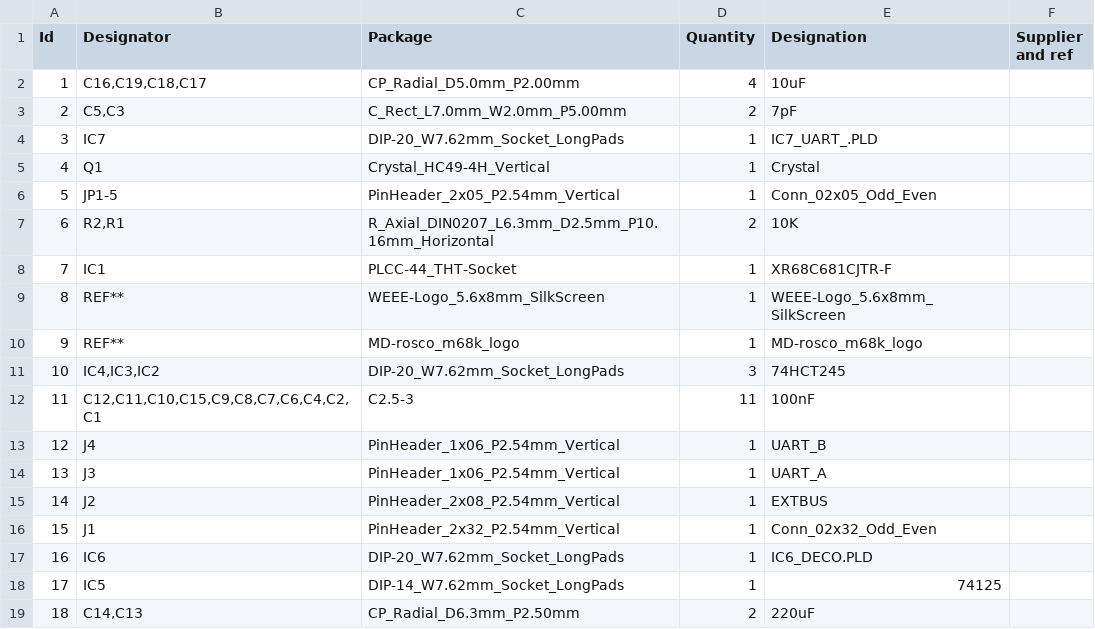
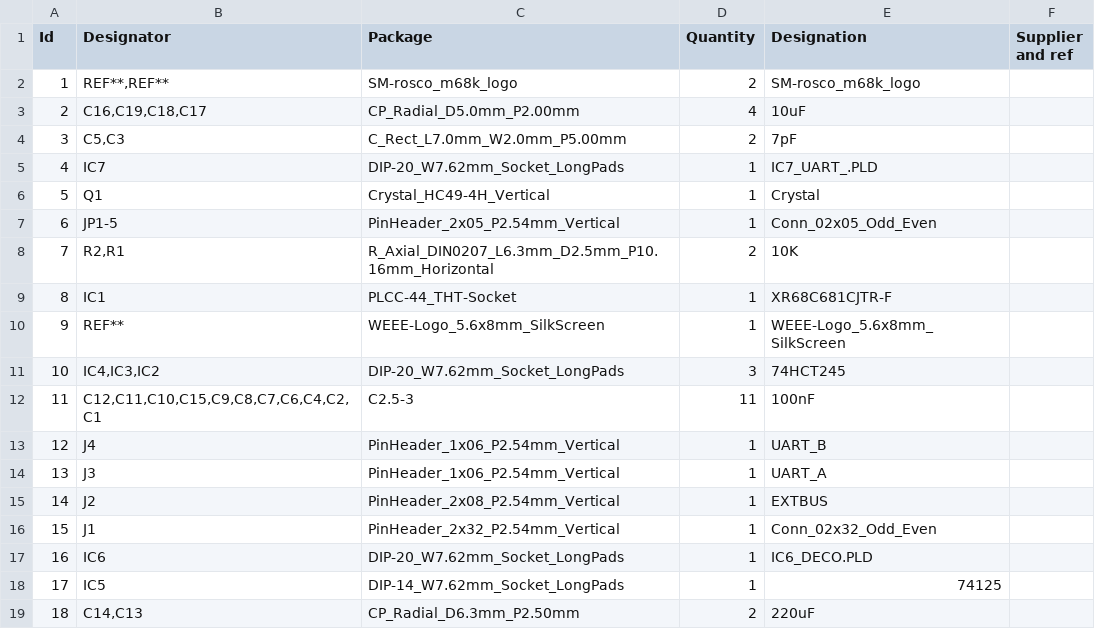
Before and after one commit to rosco-m68k/hardware-projects, a CSV file: mc68681-duart/mc68681-duart-basic/design/kicad/mc68681-basic/mc68681-basic.csv, drawn as a sheet; removed rows and columns are numbered as before the commit, all else as after; the diff names each change by its address in the sheet, - before the commit and + after, or states it on an @@ line.

```diff
--- a/mc68681-duart/mc68681-duart-basic/design/kicad/mc68681-basic/mc68681-basic.csv
+++ b/mc68681-duart/mc68681-duart-basic/design/kicad/mc68681-basic/mc68681-basic.csv
+row 2: 1 | REF**,REF** | SM-rosco_m68k_logo | 2 | SM-rosco_m68k_logo
@@ column A (Id) renumbered between rows 3 and 10 @@
-row 10: 9 | REF** | MD-rosco_m68k_logo | 1 | MD-rosco_m68k_logo
```
Also changed, not shown: 16 other files.
